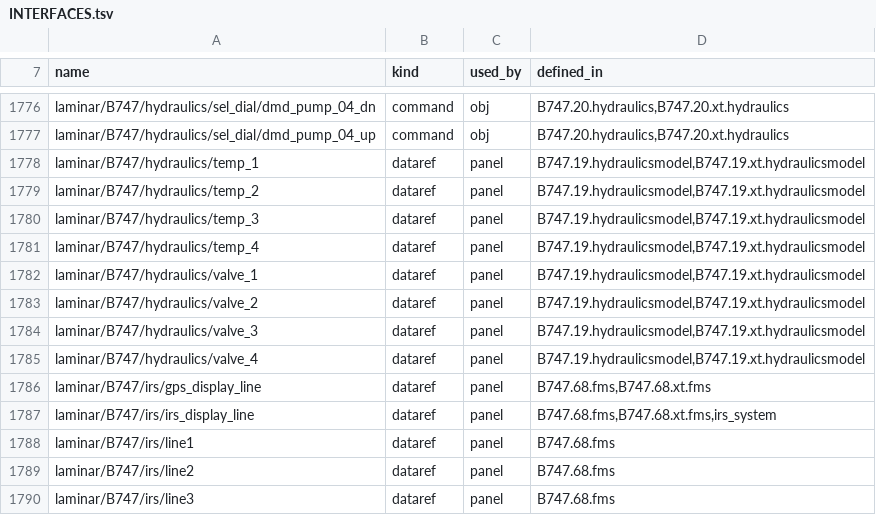
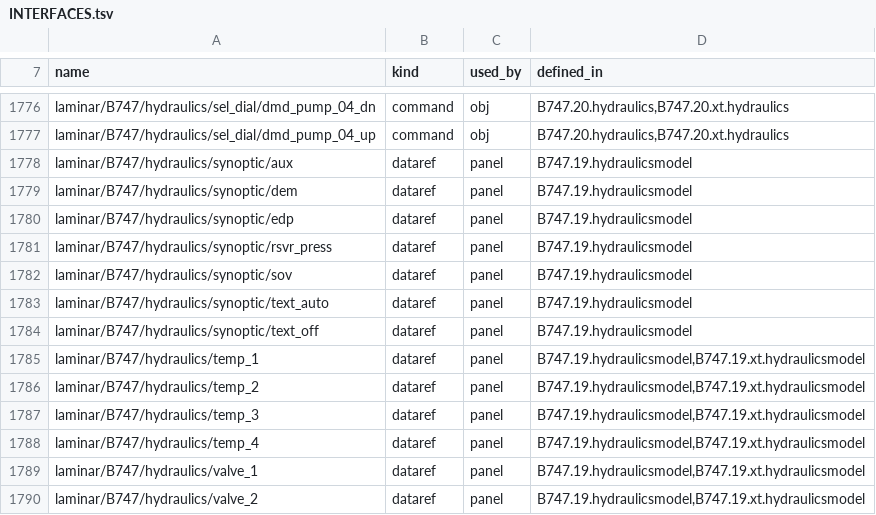
Before and after one commit to mSparks43/747-400, a TSV file: docs/overhaul/INTERFACES.tsv, drawn as a sheet; only a part is shown, gaps mark what is left out; the shorter side is filled out with more unchanged rows; the diff names each change by its address in the sheet, - before the commit and + after, or states it on an @@ line.

```diff
--- a/docs/overhaul/INTERFACES.tsv
+++ b/docs/overhaul/INTERFACES.tsv
+row 1778: laminar/B747/hydraulics/synoptic/aux | dataref | panel | B747.19.hydraulicsmodel
+row 1779: laminar/B747/hydraulics/synoptic/dem | dataref | panel | B747.19.hydraulicsmodel
+row 1780: laminar/B747/hydraulics/synoptic/edp | dataref | panel | B747.19.hydraulicsmodel
+row 1781: laminar/B747/hydraulics/synoptic/rsvr_press | dataref | panel | B747.19.hydraulicsmodel
+row 1782: laminar/B747/hydraulics/synoptic/sov | dataref | panel | B747.19.hydraulicsmodel
+row 1783: laminar/B747/hydraulics/synoptic/text_auto | dataref | panel | B747.19.hydraulicsmodel
+row 1784: laminar/B747/hydraulics/synoptic/text_off | dataref | panel | B747.19.hydraulicsmodel
```
Also changed, not shown: 9 other files.
